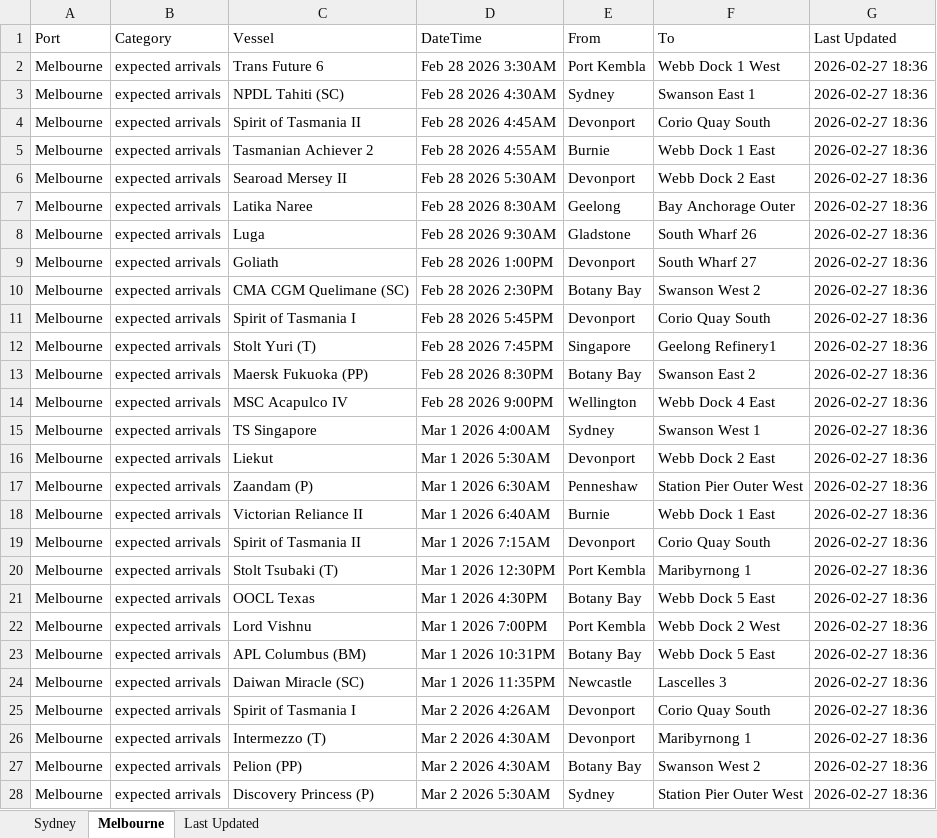
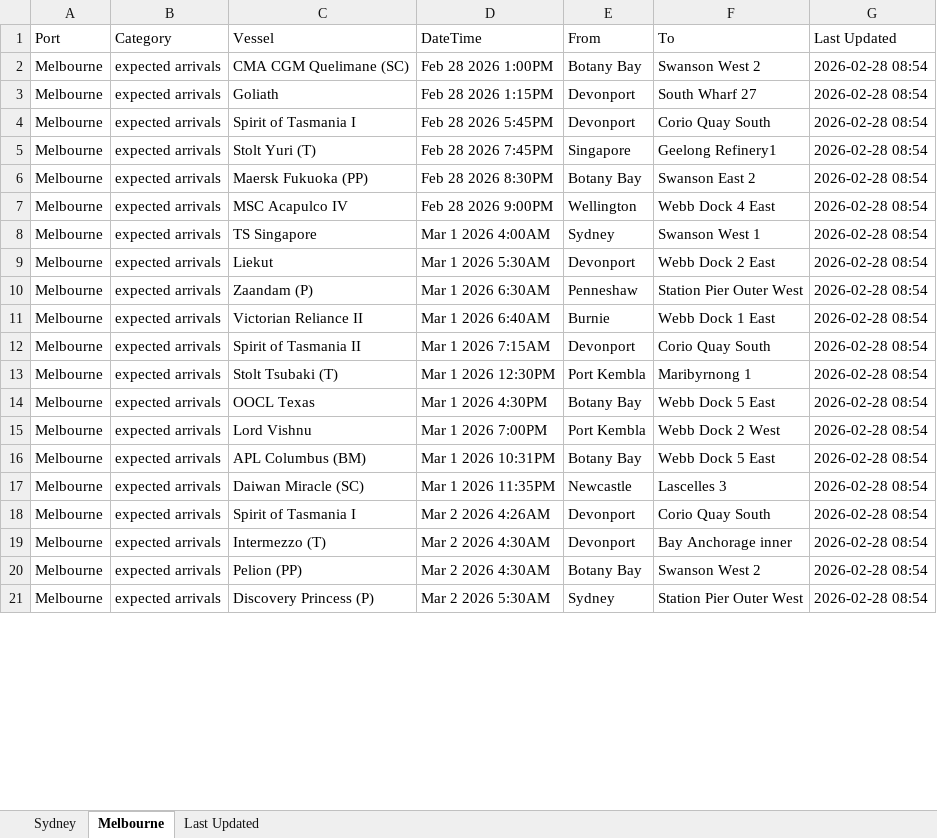
Before and after one commit to IT-ships/python-automation, an Excel workbook: output/ports_arrivals.xlsx, sheet Melbourne, drawn as a sheet; only a part is shown; values as stored, in another font and other column widths than the file's, no borders; removed rows and columns are numbered as before the commit, all else as after; the diff covers the shown part only; the diff names each change by its address in the sheet, - before the commit and + after, or states it on an @@ line.

```diff
--- a/output/ports_arrivals.xlsx (sheet Melbourne)
+++ b/output/ports_arrivals.xlsx (sheet Melbourne)
-row 2: Melbourne | expected arrivals | Trans Future 6 | Feb 28 2026 3:30AM | Port Kembla | Webb Dock 1 West | 2026-02-27 18:36
-C2 (Vessel): NPDL Tahiti (SC)
+C2 (Vessel): CMA CGM Quelimane (SC)
-D2 (DateTime): Feb 28 2026 4:30AM
+D2 (DateTime): Feb 28 2026 1:00PM
-E2 (From): Sydney
+E2 (From): Botany Bay
-F2 (To): Swanson East 1
+F2 (To): Swanson West 2
-G2 (Last Updated): 2026-02-27 18:36
+G2 (Last Updated): 2026-02-28 08:54
-row 4: Melbourne | expected arrivals | Spirit of Tasmania II | Feb 28 2026 4:45AM | Devonport | Corio Quay South | 2026-02-27 18:36
-row 5: Melbourne | expected arrivals | Tasmanian Achiever 2 | Feb 28 2026 4:55AM | Burnie | Webb Dock 1 East | 2026-02-27 18:36
-row 6: Melbourne | expected arrivals | Searoad Mersey II | Feb 28 2026 5:30AM | Devonport | Webb Dock 2 East | 2026-02-27 18:36
-row 7: Melbourne | expected arrivals | Latika Naree | Feb 28 2026 8:30AM | Geelong | Bay Anchorage Outer | 2026-02-27 18:36
-row 8: Melbourne | expected arrivals | Luga | Feb 28 2026 9:30AM | Gladstone | South Wharf 26 | 2026-02-27 18:36
-D3 (DateTime): Feb 28 2026 1:00PM
+D3 (DateTime): Feb 28 2026 1:15PM
-G3 (Last Updated): 2026-02-27 18:36
+G3 (Last Updated): 2026-02-28 08:54
-row 10: Melbourne | expected arrivals | CMA CGM Quelimane (SC) | Feb 28 2026 2:30PM | Botany Bay | Swanson West 2 | 2026-02-27 18:36
-G4:G21 (Last Updated): 2026-02-27 18:36
+G4:G21 (Last Updated): 2026-02-28 08:54
-F19 (To): Maribyrnong 1
+F19 (To): Bay Anchorage inner
```
Also changed, not shown: other rows of this sheet, sheet Sydney, sheet Last Updated.
